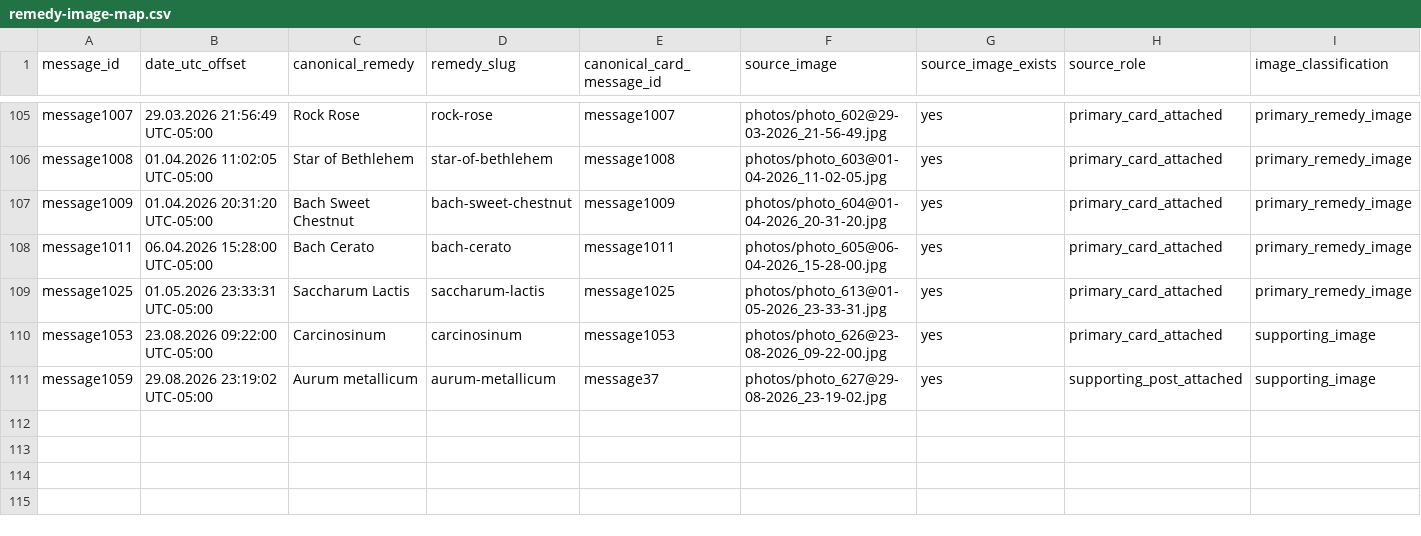
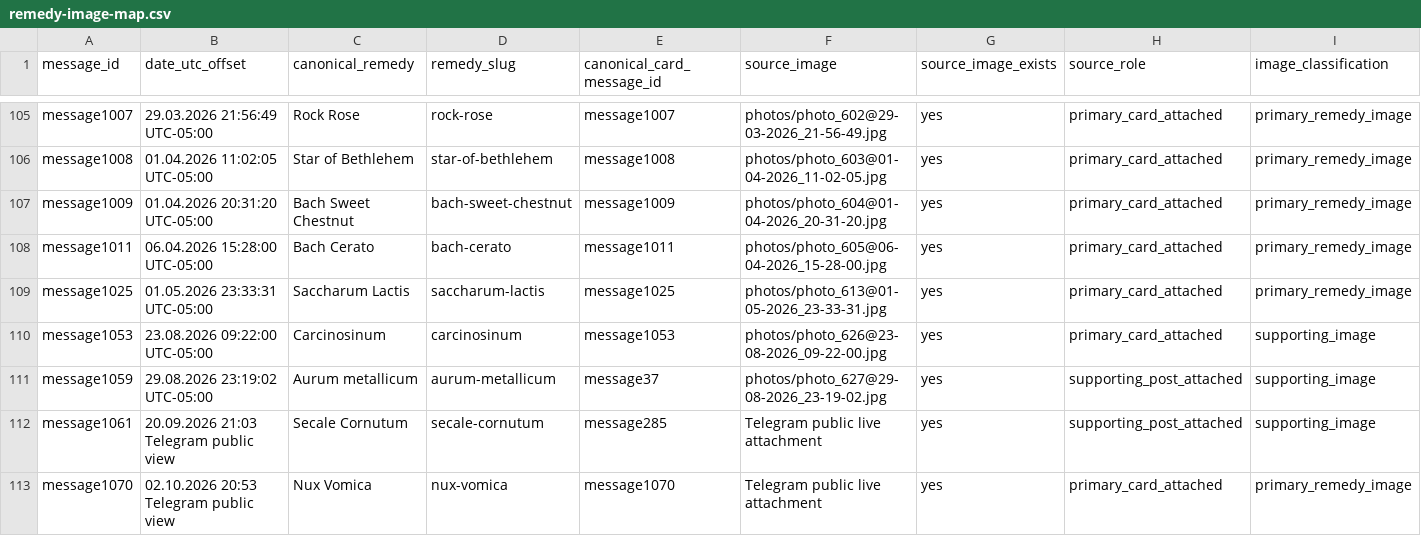
Before and after one commit to andylitvinov-design/books, a CSV file: data/remedy-image-map.csv, drawn as a sheet; only a part is shown, gaps mark what is left out; rows hold the shown columns only; the diff names each change by its address in the sheet, - before the commit and + after, or states it on an @@ line.

Commit message:
Map new Telegram remedy images

```diff
--- a/data/remedy-image-map.csv
+++ b/data/remedy-image-map.csv
+row 112: message1061 | 20.09.2026 21:03 Telegram public view | Secale Cornutum | secale-cornutum | message285 | Telegram public live attachment | yes | supporting_post_attached | supporting_image
+row 113: message1070 | 02.10.2026 20:53 Telegram public view | Nux Vomica | nux-vomica | message1070 | Telegram public live attachment | yes | primary_card_attached | primary_remedy_image
```
